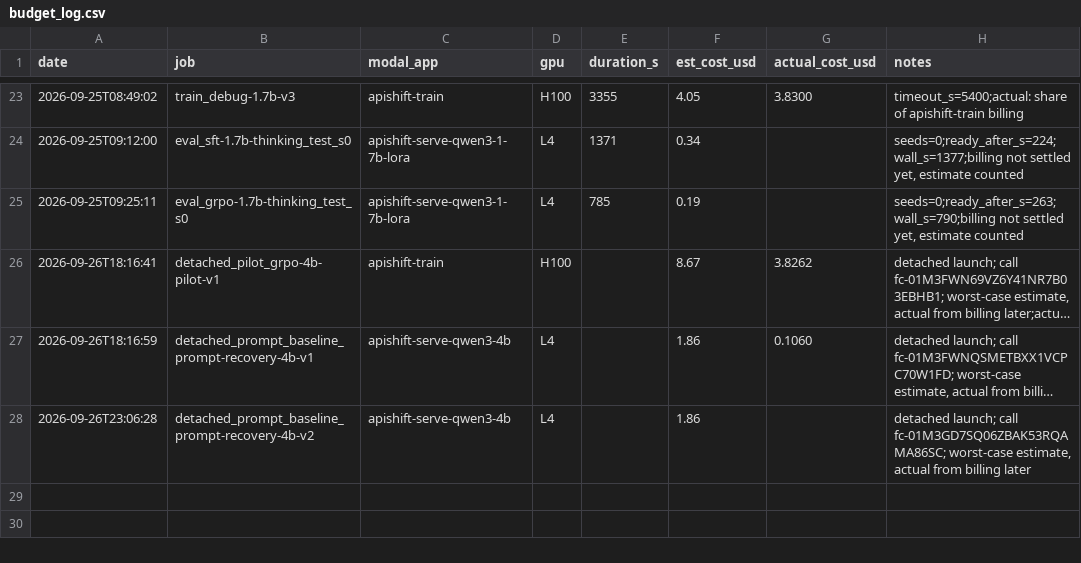
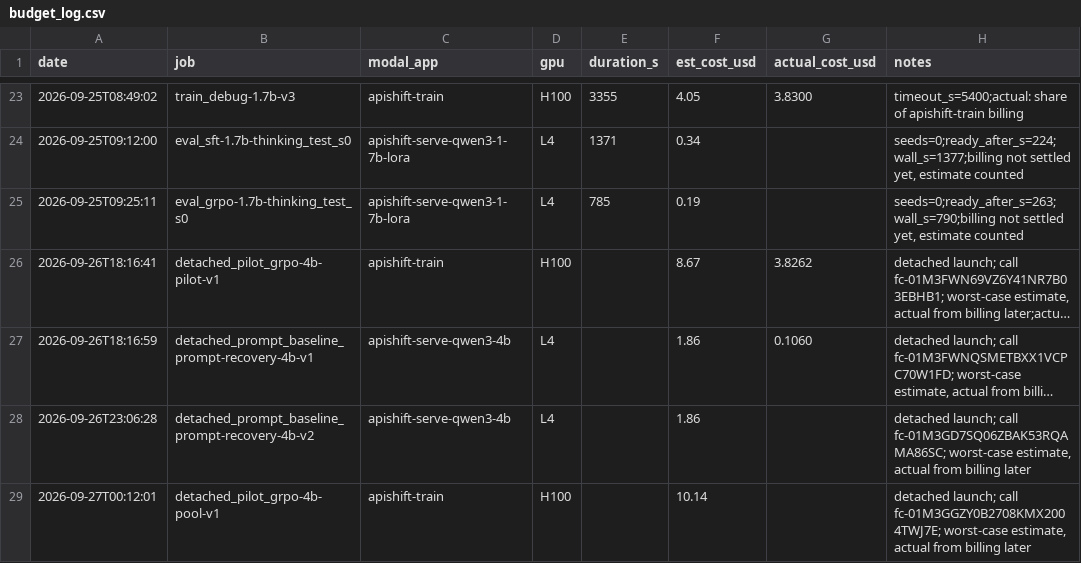
Before and after one commit to rishirajFS/apishift, a CSV file: budget_log.csv, drawn as a sheet; only a part is shown, gaps mark what is left out; long unchanged cells end in …; the diff names each change by its address in the sheet, - before the commit and + after, or states it on an @@ line.

```diff
--- a/budget_log.csv
+++ b/budget_log.csv
+row 29: 2026-09-27T00:12:01 | detached_pilot_grpo-4b-pool-v1 | apishift-train | H100 |  | 10.14 |  | detached launch; call fc-01M3GGZY0B2708KMX2004TWJ7E; worst-case estimate, actual from billing later
```
Also changed, not shown: 3 other files.
